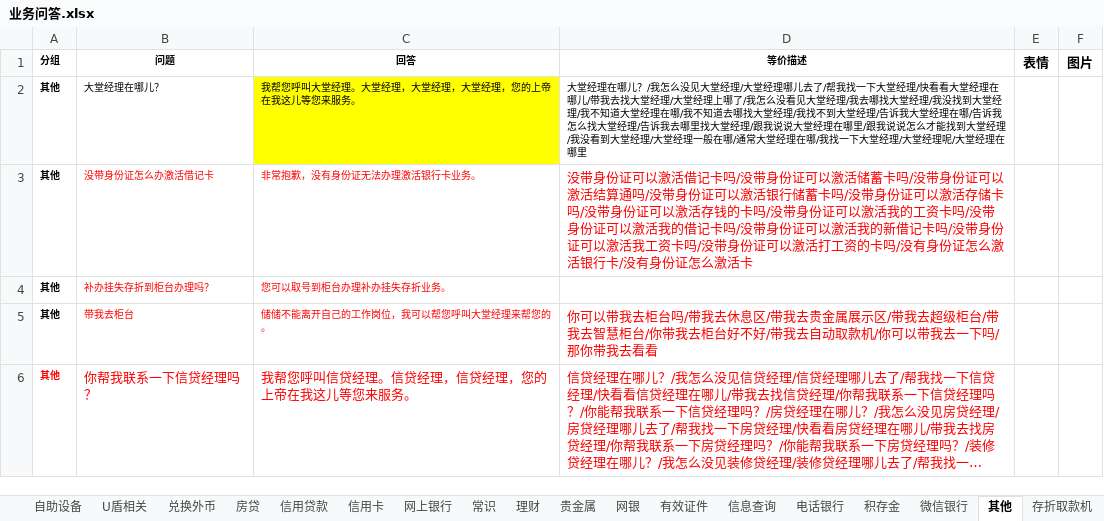
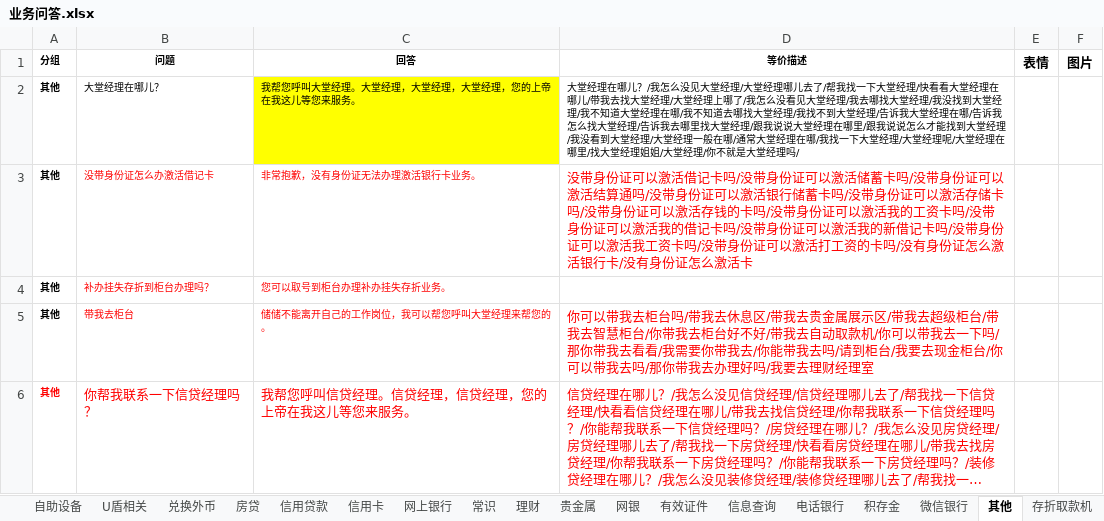
Before and after one commit to zhengxin2016/nlp_code, an Excel workbook: update_data/data/bank_psbc/qa/业务问答.xlsx, sheet 其他, drawn as a sheet; long unchanged cells end in …; values as stored, in another font and other column widths than the file's, no borders; the diff names each change by its address in the sheet, - before the commit and + after, or states it on an @@ line.

```diff
--- a/update_data/data/bank_psbc/qa/业务问答.xlsx (sheet 其他)
+++ b/update_data/data/bank_psbc/qa/业务问答.xlsx (sheet 其他)
-D2 (等价描述): …理在哪里
+D2 (等价描述): …理在哪里/找大堂经理姐姐/大堂经理/你不就是大堂经理吗/
-D5 (等价描述): …我去看看
+D5 (等价描述): …我去看看/我需要你带我去/你能带我去吗/请到柜台/我要去现金柜台/你可以带我去吗/那你带我去办理好吗/我要去理财经理室
```
Also changed, not shown: sheet 常识, update_data/data/bank_psbc/dialogue/网银工具.xlsx, update_data/data/bank_psbc/dialogue/邮储业务语料汇总.xlsx, 4 other files.
